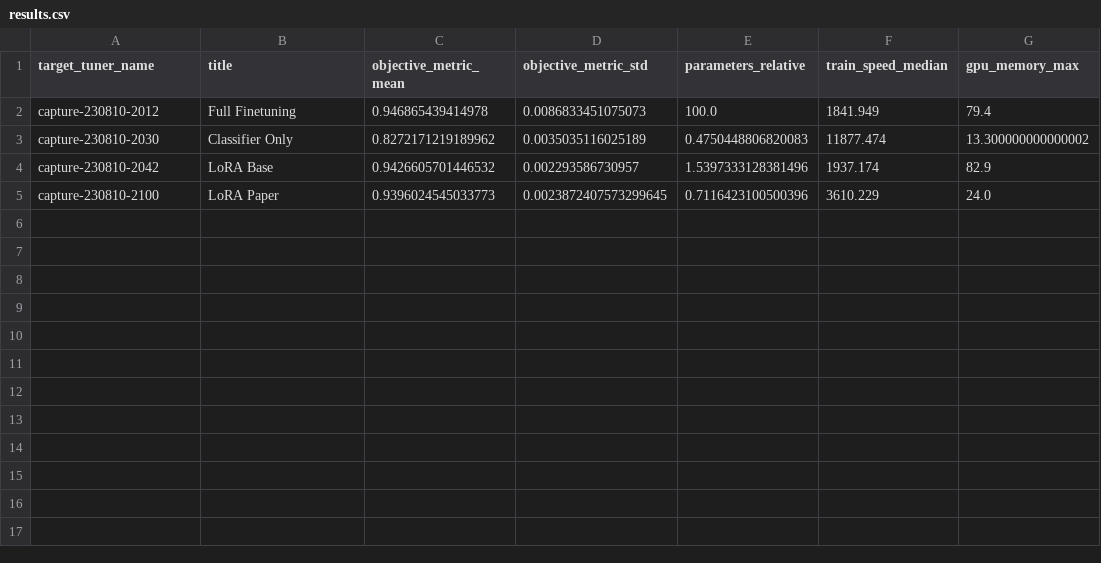
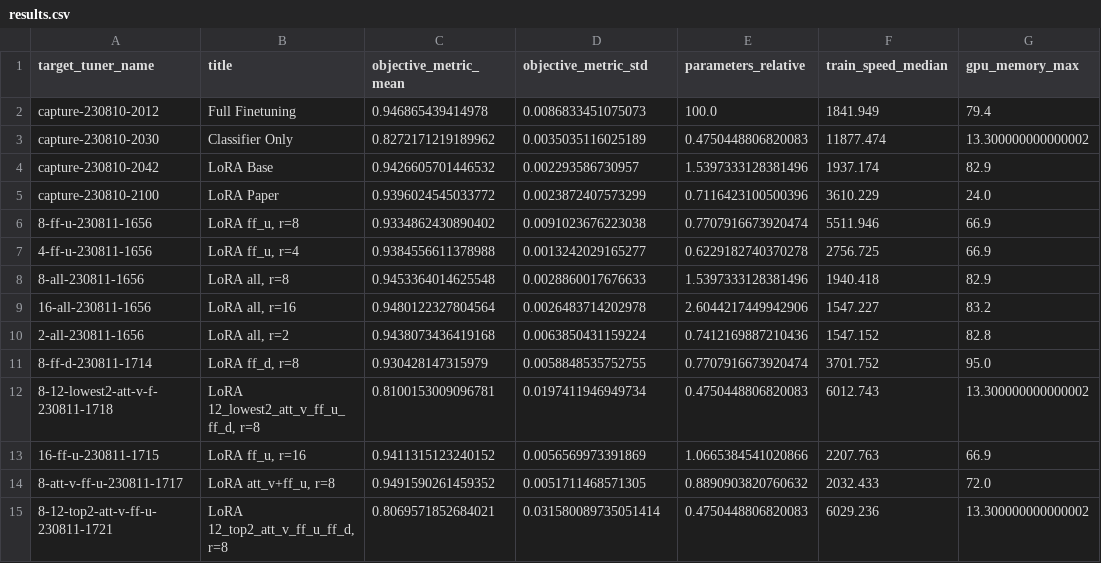
Before and after one commit to marianokamp/peft_lora, a CSV file: results.csv, drawn as a sheet.

```diff
--- a/results.csv
+++ b/results.csv
@@ -4,2 +4,12 @@ capture-230810-2030,Classifier Only,0.8272171219189962,0.0035035116025189,0.4750
 capture-230810-2042,LoRA Base,0.9426605701446532,0.002293586730957,1.5397333128381496,1937.174,82.9
-capture-230810-2100,LoRA Paper,0.9396024545033773,0.0023872407573299645,0.7116423100500396,3610.229,24.0
+capture-230810-2100,LoRA Paper,0.9396024545033772,0.0023872407573299,0.7116423100500396,3610.229,24.0
+8-ff-u-230811-1656,"LoRA ff_u, r=8",0.9334862430890402,0.0091023676223038,0.7707916673920474,5511.946,66.9
+4-ff-u-230811-1656,"LoRA ff_u, r=4",0.9384556611378988,0.0013242029165277,0.6229182740370278,2756.725,66.9
+8-all-230811-1656,"LoRA all, r=8",0.9453364014625548,0.0028860017676633,1.5397333128381496,1940.418,82.9
+16-all-230811-1656,"LoRA all, r=16",0.9480122327804564,0.0026483714202978,2.6044217449942906,1547.227,83.2
+2-all-230811-1656,"LoRA all, r=2",0.9438073436419168,0.0063850431159224,0.7412169887210436,1547.152,82.8
+8-ff-d-230811-1714,"LoRA ff_d, r=8",0.930428147315979,0.0058848535752755,0.7707916673920474,3701.752,95.0
+8-12-lowest2-att-v-f-230811-1718,"LoRA 12_lowest2_att_v_ff_u_ff_d, r=8",0.8100153009096781,0.0197411946949734,0.4750448806820083,6012.743,13.300000000000002
+16-ff-u-230811-1715,"LoRA ff_u, r=16",0.9411315123240152,0.0056569973391869,1.0665384541020866,2207.763,66.9
+8-att-v-ff-u-230811-1717,"LoRA att_v+ff_u, r=8",0.9491590261459352,0.0051711468571305,0.8890903820760632,2032.433,72.0
+8-12-top2-att-v-ff-u-230811-1721,"LoRA 12_top2_att_v_ff_u_ff_d, r=8",0.8069571852684021,0.031580089735051414,0.4750448806820083,6029.236,13.300000000000002
```
Also changed, not shown: 2 other files.
